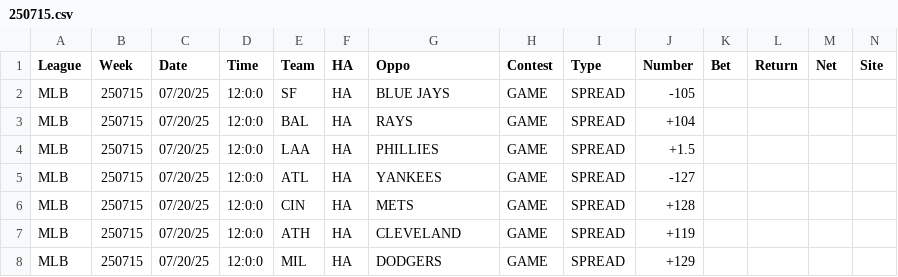
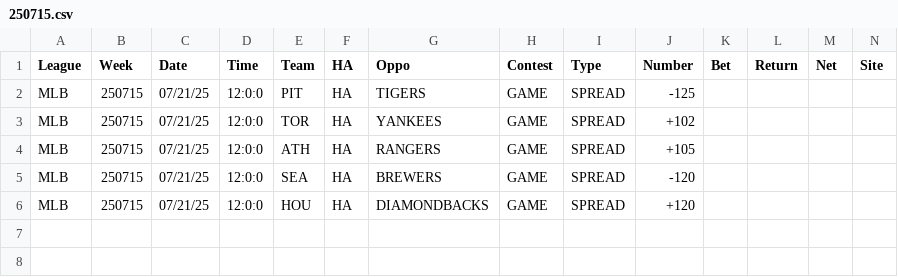
Before and after one commit to dwgerard/pyNFL, a CSV file: data/250715.csv, drawn as a sheet; only a part is shown; removed rows and columns are numbered as before the commit, all else as after; rows hold the shown columns only; the diff names each change by its address in the sheet, - before the commit and + after, or states it on an @@ line.

```diff
--- a/data/250715.csv
+++ b/data/250715.csv
-row 2: MLB | 250715 | 07/20/25 | 12:0:0 | SF | HA | BLUE JAYS | GAME | SPREAD | -105
-row 3: MLB | 250715 | 07/20/25 | 12:0:0 | BAL | HA | RAYS | GAME | SPREAD | +104
-C2:C6 (Date): 07/20/25
+C2:C6 (Date): 07/21/25
-E2 (Team): LAA
+E2 (Team): PIT
-G2 (Oppo): PHILLIES
+G2 (Oppo): TIGERS
-J2 (Number): +1.5
+J2 (Number): -125
-E3 (Team): ATL
+E3 (Team): TOR
-J3 (Number): -127
+J3 (Number): +102
-E4 (Team): CIN
+E4 (Team): ATH
-G4 (Oppo): METS
+G4 (Oppo): RANGERS
-J4 (Number): +128
+J4 (Number): +105
-E5 (Team): ATH
+E5 (Team): SEA
-G5 (Oppo): CLEVELAND
+G5 (Oppo): BREWERS
-J5 (Number): +119
+J5 (Number): -120
-E6 (Team): MIL
+E6 (Team): HOU
-G6 (Oppo): DODGERS
+G6 (Oppo): DIAMONDBACKS
-J6 (Number): +129
+J6 (Number): +120
```
Also changed, not shown: 8 other files.
